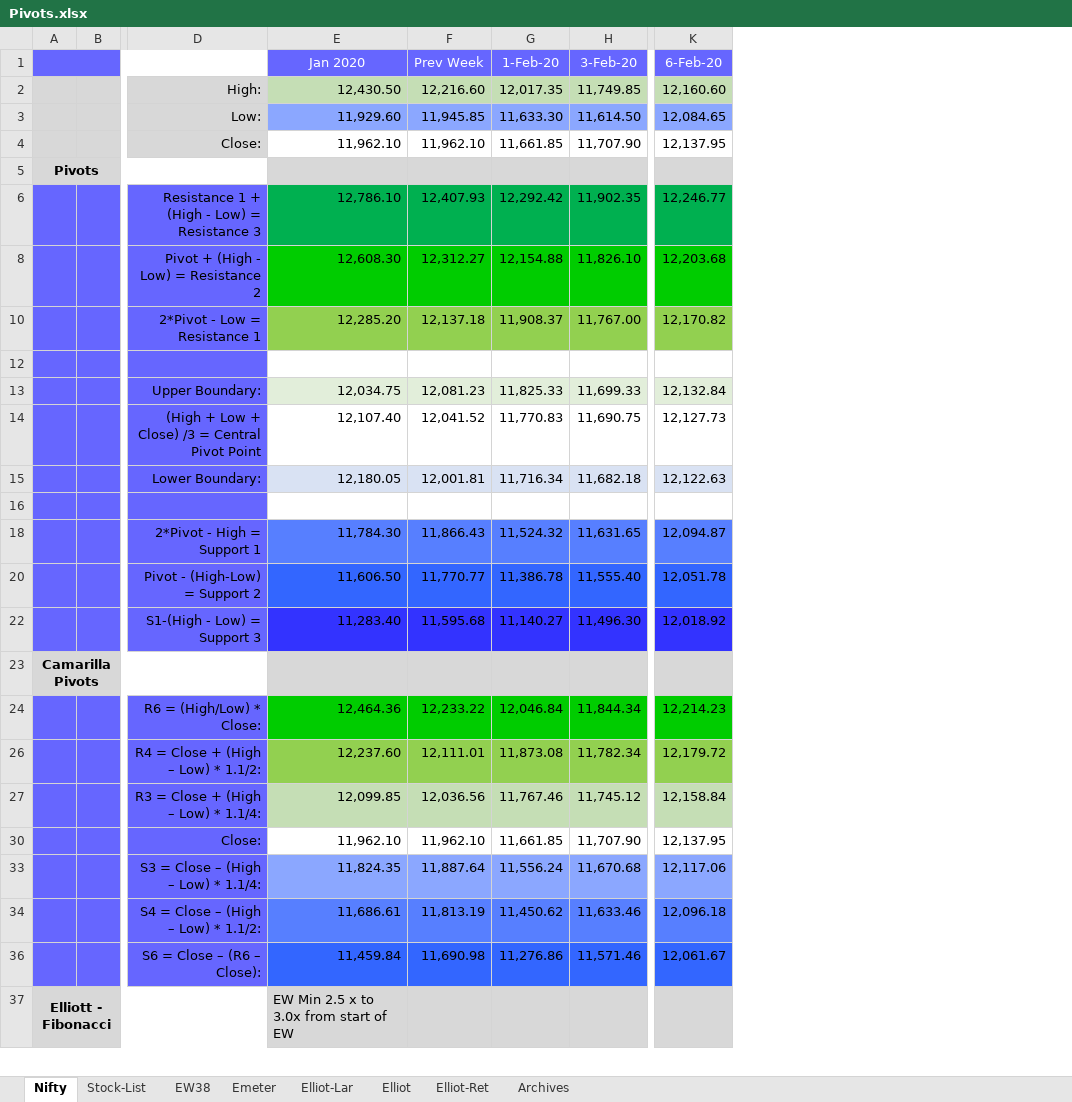
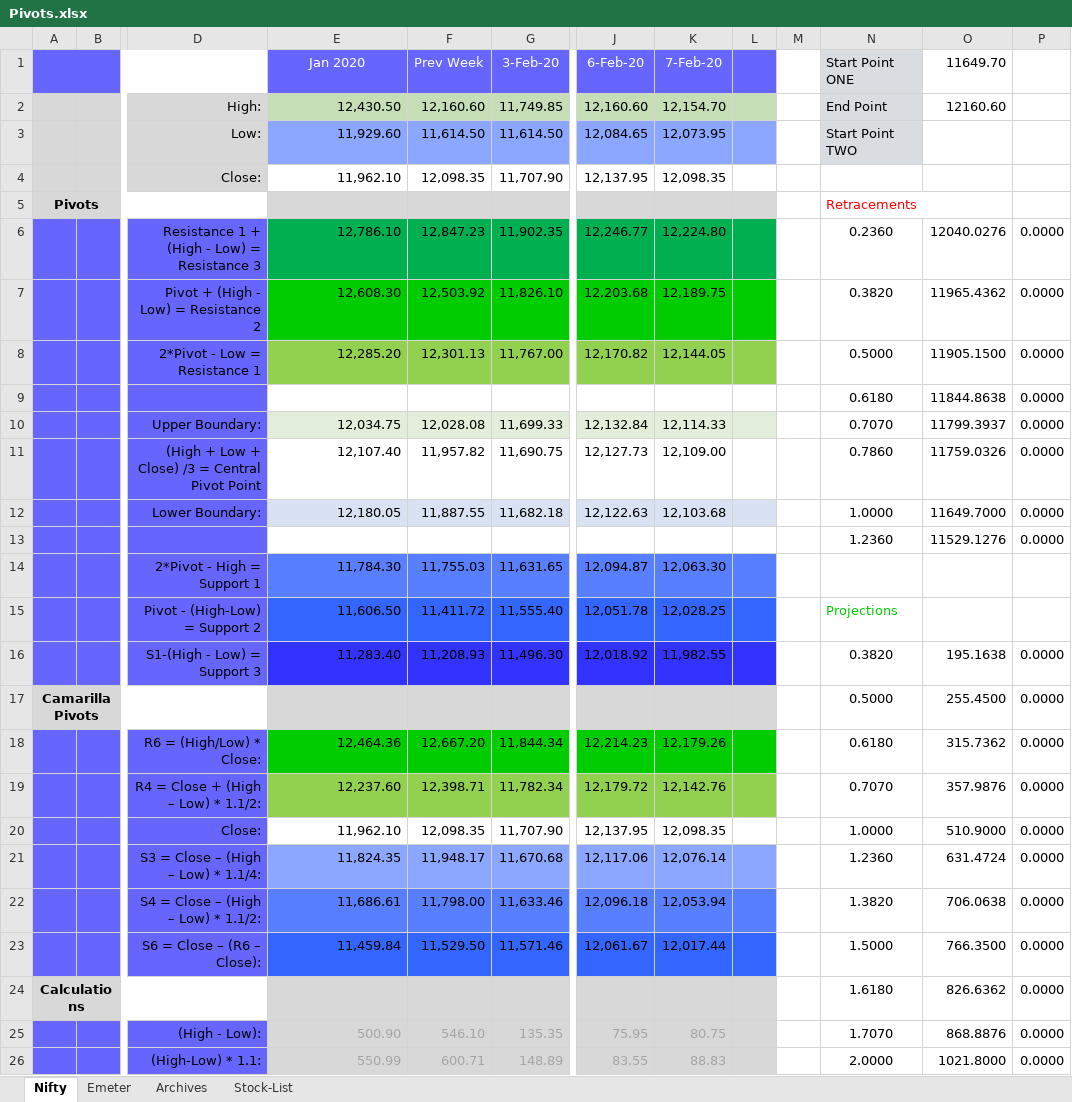
Before and after one commit to anbumaran/stocks, an Excel workbook: Pivots.xlsx, sheet Nifty, drawn as a sheet; only a part is shown, gaps mark what is left out; values as stored, in another font and other column widths than the file's, no borders; removed rows and columns are numbered as before the commit, all else as after; rows hold the shown columns only; the diff covers the shown part only; the diff names each change by its address in the sheet, - before the commit and + after, or states it on an @@ line.

```diff
--- a/Pivots.xlsx (sheet Nifty)
+++ b/Pivots.xlsx (sheet Nifty)
-sheet tab: EW38
-sheet tab: Elliot-Lar
-sheet tab: Elliot
-sheet tab: Elliot-Ret
@@ sheet tab order changed: Nifty | Emeter | Archives | Stock-List @@
-column G (1-Feb-20), rows 2-26: 12,017.35 | 11,633.30 | 11,661.85 |  | 12,292.42 | 12,154.88 | 11,908.37 |  | 11,825.33 | 11,770.83 | 11,716.34 |  | 11,524.32 | 11,386.78 | 11,140.27 |  | 12,046.84 | 11,873.08; rows 30-36: 11,661.85 | 11,556.24 | 11,450.62 | 11,276.86
+column K (7-Feb-20), rows 2-23: 12,154.70 | 12,073.95 | 12,098.35 |  | 12,224.80 | 12,189.75 | 12,144.05 |  | 12,114.33 | 12,109.00 | 12,103.68 |  | 12,063.30 | 12,028.25 | 11,982.55 |  | 12,179.26 | 12,142.76 | 12,098.35 | 12,076.14 | 12,053.94 | 12,017.44
+column L, empty
+column M, empty
+column N (Start Point ONE), rows 2-23: End Point | Start Point TWO |  | Retracements | 0.2360 | 0.3820 | 0.5000 | 0.6180 | 0.7070 | 0.7860 | 1.0000 | 1.2360 |  | Projections | 0.3820 | 0.5000 | 0.6180 | 0.7070 | 1.0000 | 1.2360 | 1.3820 | 1.5000
+column O (11649.70), rows 2-23: 12160.60 |  |  |  | 12040.0276 | 11965.4362 | 11905.1500 | 11844.8638 | 11799.3937 | 11759.0326 | 11649.7000 | 11529.1276 |  |  | 195.1638 | 255.4500 | 315.7362 | 357.9876 | 510.9000 | 631.4724 | 706.0638 | 766.3500
+column P, rows 6-23: 0.0000 | 0.0000 | 0.0000 | 0.0000 | 0.0000 | 0.0000 | 0.0000 | 0.0000 |  |  | 0.0000 | 0.0000 | 0.0000 | 0.0000 | 0.0000 | 0.0000 | 0.0000 | 0.0000
-F2 (Prev Week): 12,216.60
+F2 (Prev Week): 12,160.60
-F3 (Prev Week): 11,945.85
+F3 (Prev Week): 11,614.50
-F4 (Prev Week): 11,962.10
+F4 (Prev Week): 12,098.35
-F6 (Prev Week): 12,407.93
+F6 (Prev Week): 12,847.23
-F7 (Prev Week): 12,312.27
+F7 (Prev Week): 12,503.92
-F8 (Prev Week): 12,137.18
+F8 (Prev Week): 12,301.13
-row 9: (empty)
+row 9:  |  |  |  |  |  |  |  |  |  | 0.6180 | 11844.8638 | 0.0000
-F10 (Prev Week): 12,081.23
+F10 (Prev Week): 12,028.08
-F11 (Prev Week): 12,041.52
+F11 (Prev Week): 11,957.82
-F12 (Prev Week): 12,001.81
+F12 (Prev Week): 11,887.55
-row 13: (empty)
+row 13:  |  |  |  |  |  |  |  |  |  | 1.2360 | 11529.1276 | 0.0000
-F14 (Prev Week): 11,866.43
+F14 (Prev Week): 11,755.03
-F15 (Prev Week): 11,770.77
+F15 (Prev Week): 11,411.72
-F16 (Prev Week): 11,595.68
+F16 (Prev Week): 11,208.93
-F18 (Prev Week): 12,233.22
+F18 (Prev Week): 12,667.20
-F19 (Prev Week): 12,111.01
+F19 (Prev Week): 12,398.71
-row 27:  |  | R3 = Close + (High – Low) * 1.1/4: | 12,099.85 | 12,036.56 | 11,767.46 | 11,745.12 | 12,158.84
-F20 (Prev Week): 11,962.10
+F20 (Prev Week): 12,098.35
-F21 (Prev Week): 11,887.64
+F21 (Prev Week): 11,948.17
-F22 (Prev Week): 11,813.19
+F22 (Prev Week): 11,798.00
-F23 (Prev Week): 11,690.98
+F23 (Prev Week): 11,529.50
-row 37: Elliott - Fibonacci |  |  | EW Min 2.5 x to 3.0x from start of EW
+row 24: Calculations |  |  |  |  |  |  |  |  |  | 1.6180 | 826.6362 | 0.0000
+row 25:  |  | (High - Low): | 500.90 | 546.10 | 135.35 | 75.95 | 80.75 |  |  | 1.7070 | 868.8876 | 0.0000
+row 26:  |  | (High-Low) * 1.1: | 550.99 | 600.71 | 148.89 | 83.55 | 88.83 |  |  | 2.0000 | 1021.8000 | 0.0000
```
Also changed, not shown: 6 added rows, 17 removed rows, 33 edited cells, cell formats and merged cells elsewhere in this sheet, sheet Archives, formulas that keep their value, hidden cells.
